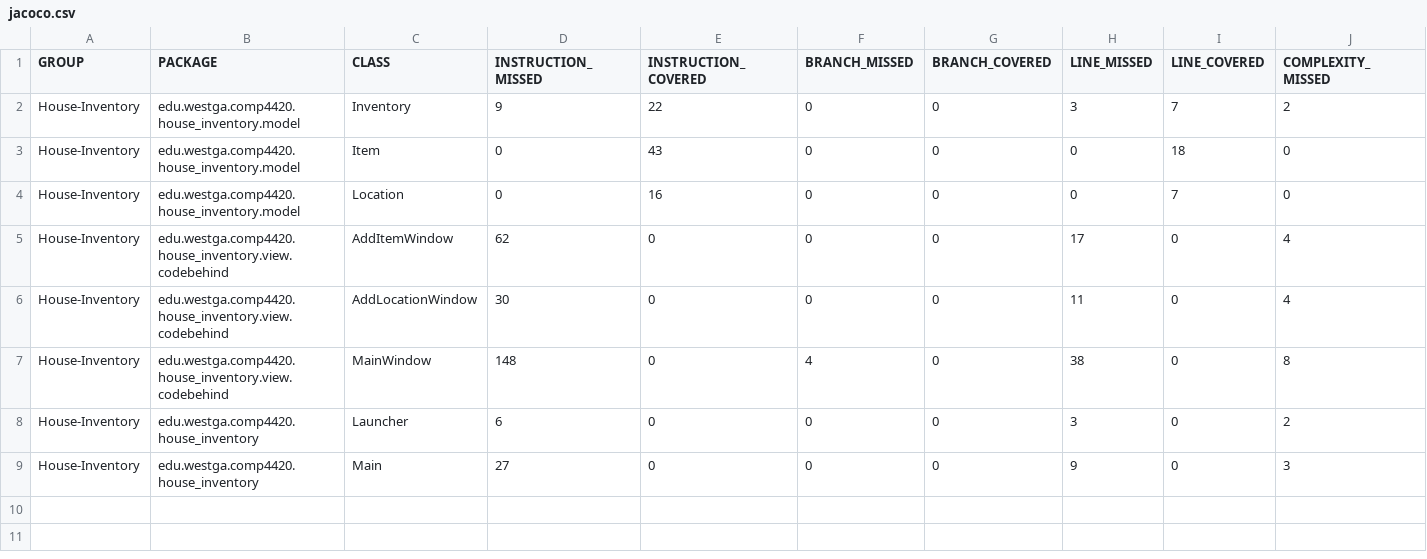
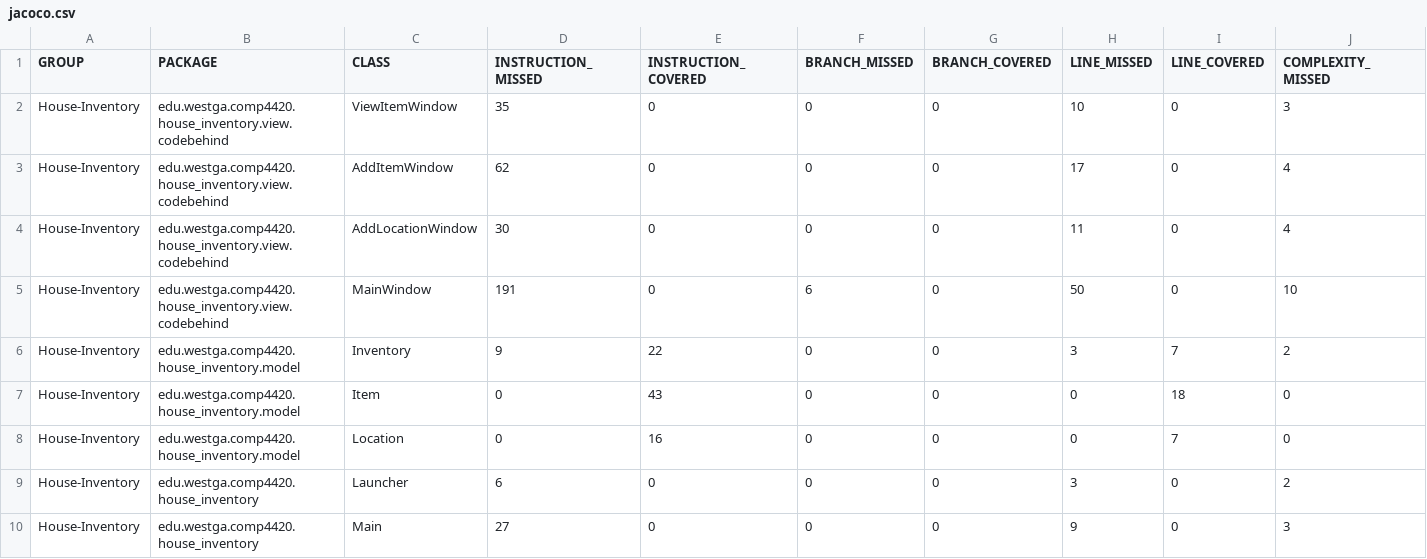
Before and after one commit to BreannahBrundage/House-Inventory-System, a CSV file: code/HouseInventory_Project/target/site/jacoco/jacoco.csv, drawn as a sheet; only a part is shown; removed rows and columns are numbered as before the commit, all else as after; rows hold the shown columns only; the diff names each change by its address in the sheet, - before the commit and + after, or states it on an @@ line.

Commit message:
Added View Item feature and ensured connection to main window

```diff
--- a/code/HouseInventory_Project/target/site/jacoco/jacoco.csv
+++ b/code/HouseInventory_Project/target/site/jacoco/jacoco.csv
+row 2: House-Inventory | edu.westga.comp4420.house_inventory.view.codebehind | ViewItemWindow | 35 | 0 | 0 | 0 | 10 | 0 | 3
@@ row 5 moved to row 3: House-Inventory @@
@@ row 6 moved to row 4: House-Inventory @@
+row 5: House-Inventory | edu.westga.comp4420.house_inventory.view.codebehind | MainWindow | 191 | 0 | 6 | 0 | 50 | 0 | 10
-row 7: House-Inventory | edu.westga.comp4420.house_inventory.view.codebehind | MainWindow | 148 | 0 | 4 | 0 | 38 | 0 | 8
```
Also changed, not shown: 42 other files.
